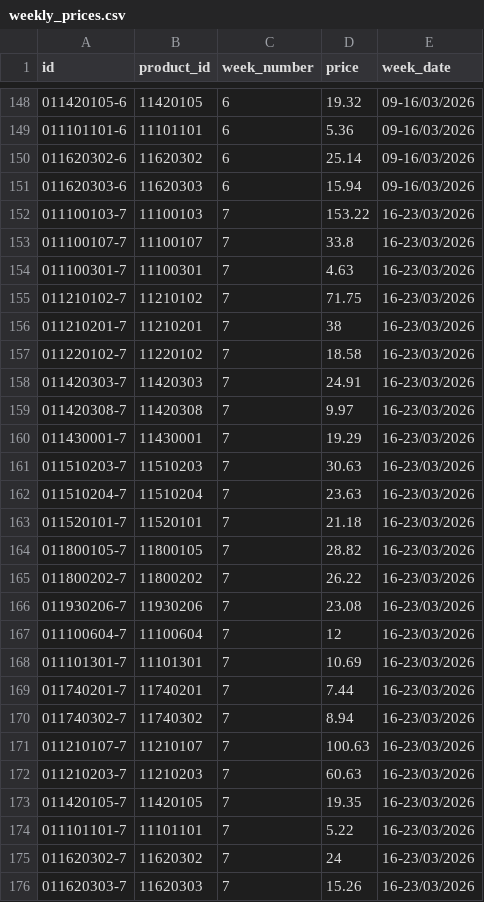
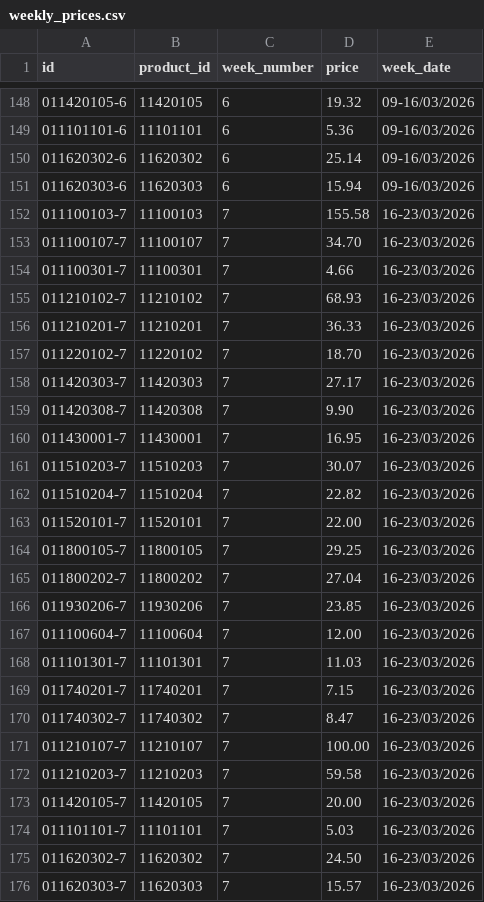
Before and after one commit to Mohammed-basel/Ramadan_English_test, a CSV file: public/data/weekly_prices.csv, drawn as a sheet; only a part is shown, gaps mark what is left out.

```diff
--- a/public/data/weekly_prices.csv
+++ b/public/data/weekly_prices.csv
@@ -151,26 +151,26 @@ id,product_id,week_number,price,week_date
 011620303-6,11620303,6,15.94,09-16/03/2026
-011100103-7,11100103,7,153.22,16-23/03/2026
-011100107-7,11100107,7,33.8,16-23/03/2026
-011100301-7,11100301,7,4.63,16-23/03/2026
-011210102-7,11210102,7,71.75,16-23/03/2026
-011210201-7,11210201,7,38,16-23/03/2026
-011220102-7,11220102,7,18.58,16-23/03/2026
-011420303-7,11420303,7,24.91,16-23/03/2026
-011420308-7,11420308,7,9.97,16-23/03/2026
-011430001-7,11430001,7,19.29,16-23/03/2026
-011510203-7,11510203,7,30.63,16-23/03/2026
-011510204-7,11510204,7,23.63,16-23/03/2026
-011520101-7,11520101,7,21.18,16-23/03/2026
-011800105-7,11800105,7,28.82,16-23/03/2026
-011800202-7,11800202,7,26.22,16-23/03/2026
-011930206-7,11930206,7,23.08,16-23/03/2026
-011100604-7,11100604,7,12,16-23/03/2026
-011101301-7,11101301,7,10.69,16-23/03/2026
-011740201-7,11740201,7,7.44,16-23/03/2026
-011740302-7,11740302,7,8.94,16-23/03/2026
-011210107-7,11210107,7,100.63,16-23/03/2026
-011210203-7,11210203,7,60.63,16-23/03/2026
-011420105-7,11420105,7,19.35,16-23/03/2026
-011101101-7,11101101,7,5.22,16-23/03/2026
-011620302-7,11620302,7,24,16-23/03/2026
-011620303-7,11620303,7,15.26,16-23/03/2026
+011100103-7,11100103,7,155.58,16-23/03/2026
+011100107-7,11100107,7,34.70,16-23/03/2026
+011100301-7,11100301,7,4.66,16-23/03/2026
+011210102-7,11210102,7,68.93,16-23/03/2026
+011210201-7,11210201,7,36.33,16-23/03/2026
+011220102-7,11220102,7,18.70,16-23/03/2026
+011420303-7,11420303,7,27.17,16-23/03/2026
+011420308-7,11420308,7,9.90,16-23/03/2026
+011430001-7,11430001,7,16.95,16-23/03/2026
+011510203-7,11510203,7,30.07,16-23/03/2026
+011510204-7,11510204,7,22.82,16-23/03/2026
+011520101-7,11520101,7,22.00,16-23/03/2026
+011800105-7,11800105,7,29.25,16-23/03/2026
+011800202-7,11800202,7,27.04,16-23/03/2026
+011930206-7,11930206,7,23.85,16-23/03/2026
+011100604-7,11100604,7,12.00,16-23/03/2026
+011101301-7,11101301,7,11.03,16-23/03/2026
+011740201-7,11740201,7,7.15,16-23/03/2026
+011740302-7,11740302,7,8.47,16-23/03/2026
+011210107-7,11210107,7,100.00,16-23/03/2026
+011210203-7,11210203,7,59.58,16-23/03/2026
+011420105-7,11420105,7,20.00,16-23/03/2026
+011101101-7,11101101,7,5.03,16-23/03/2026
+011620302-7,11620302,7,24.50,16-23/03/2026
+011620303-7,11620303,7,15.57,16-23/03/2026
```
Also changed, not shown: 3 other files.
